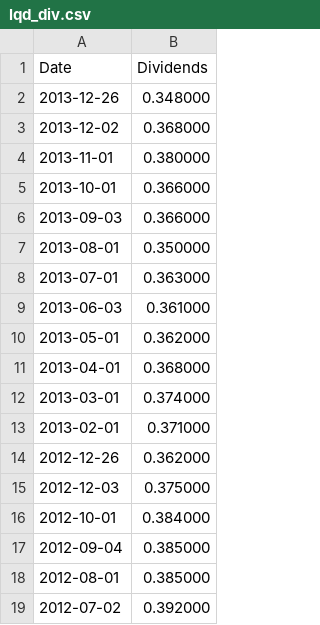
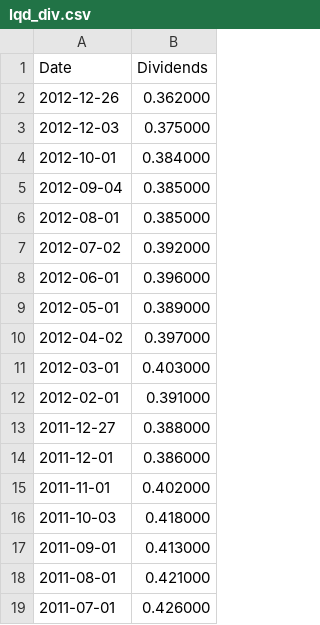
Before and after one commit to austinwiltshire/Furnace, a CSV file: lqd_div.csv, drawn as a sheet; only a part is shown; the shorter side is filled out with more unchanged rows; the diff names each change by its address in the sheet, - before the commit and + after, or states it on an @@ line.

Commit message:
Cleaning TODOs
- Removed unneeded data from test csvs
- Added test on average yield
- Minor refactor of strategy

```diff
--- a/lqd_div.csv
+++ b/lqd_div.csv
-row 2: 2013-12-26 | 0.348000
-row 3: 2013-12-02 | 0.368000
-row 4: 2013-11-01 | 0.380000
-row 5: 2013-10-01 | 0.366000
-row 6: 2013-09-03 | 0.366000
-row 7: 2013-08-01 | 0.350000
-row 8: 2013-07-01 | 0.363000
-row 9: 2013-06-03 | 0.361000
-row 10: 2013-05-01 | 0.362000
-row 11: 2013-04-01 | 0.368000
-row 12: 2013-03-01 | 0.374000
-row 13: 2013-02-01 | 0.371000
```
Also changed, not shown: 6 other files.
